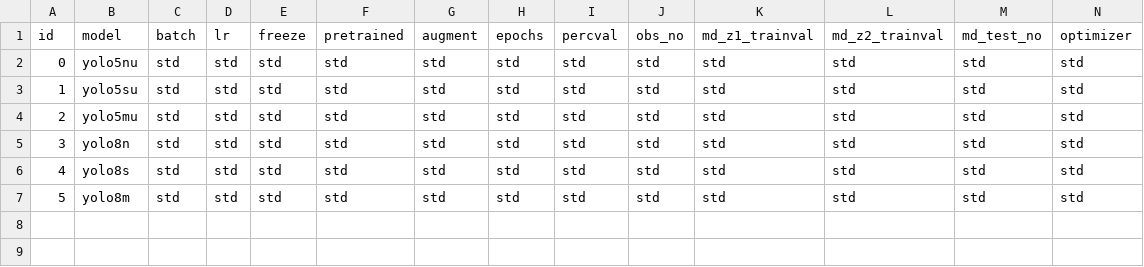
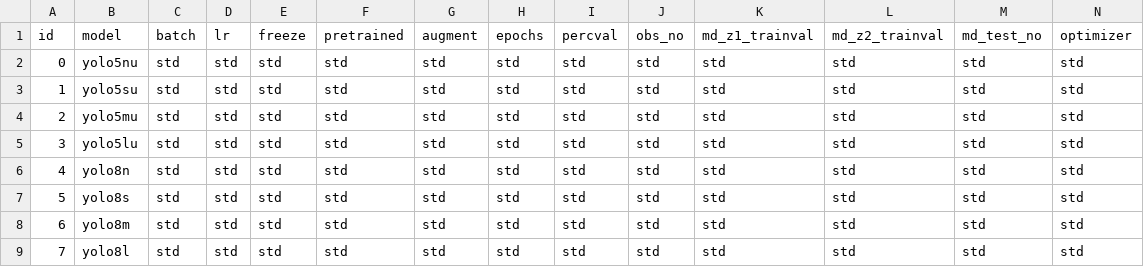
Before and after one commit to simoncarthew/MeerVision, a CSV file: ObjectDetection/Training/Parameters/yolo_test.csv, drawn as a sheet; only a part is shown; addresses are those after the commit; rows hold the shown columns only; the diff names each change by its address in the sheet, - before the commit and + after, or states it on an @@ line.

Commit message:
Updated yolo test to include large one

```diff
--- a/ObjectDetection/Training/Parameters/yolo_test.csv
+++ b/ObjectDetection/Training/Parameters/yolo_test.csv
+row 5: 3 | yolo5lu | std | std | std | std | std | std | std | std | std | std | std | std
@@ column A (id) renumbered between rows 6 and 8 @@
+row 9: 7 | yolo8l | std | std | std | std | std | std | std | std | std | std | std | std
```
